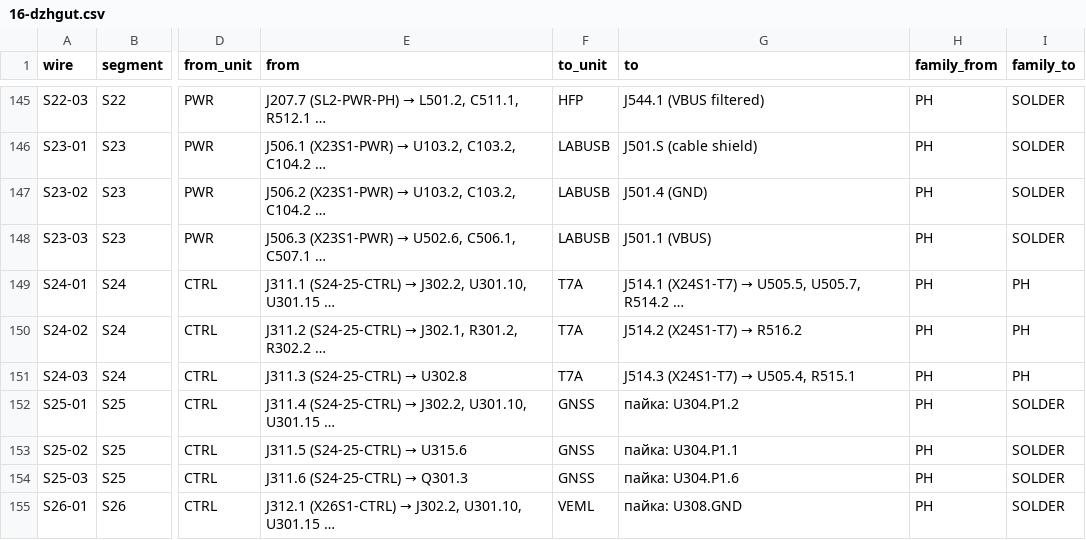
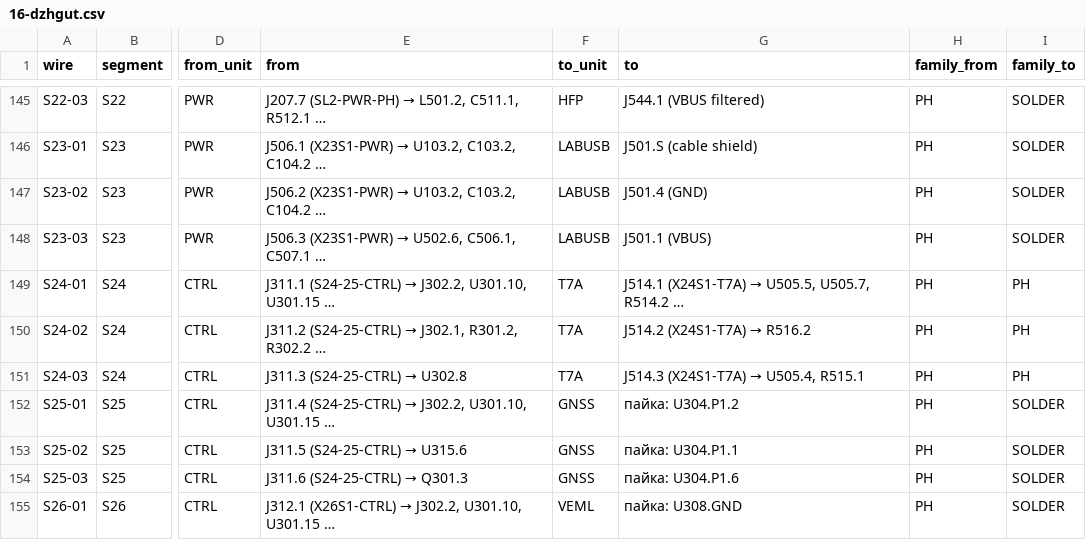
Before and after one commit to lizbeth307/lizbeth307, a CSV file: sat-receiver-audit/build/16-dzhgut.csv, drawn as a sheet; only a part is shown, gaps mark what is left out; the diff names each change by its address in the sheet, - before the commit and + after, or states it on an @@ line.

```diff
--- a/sat-receiver-audit/build/16-dzhgut.csv
+++ b/sat-receiver-audit/build/16-dzhgut.csv
@@ G149 (to): J514.1 (X24S1-T7) → U505.5, U505.7, R514.2 … → J514.1 (X24S1-T7A) → U505.5, U505.7, R514.2 … @@
@@ G150 (to): J514.2 (X24S1-T7) → R516.2 → J514.2 (X24S1-T7A) → R516.2 @@
@@ G151 (to): J514.3 (X24S1-T7) → U505.4, R515.1 → J514.3 (X24S1-T7A) → U505.4, R515.1 @@
```
Also changed, not shown: sat-receiver-audit/build/10-zakupivlia.csv, sat-receiver-audit/build/16-dzhgut-rozyemy.csv, 5 other files.
